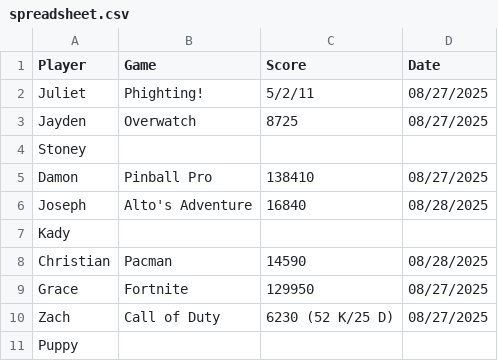
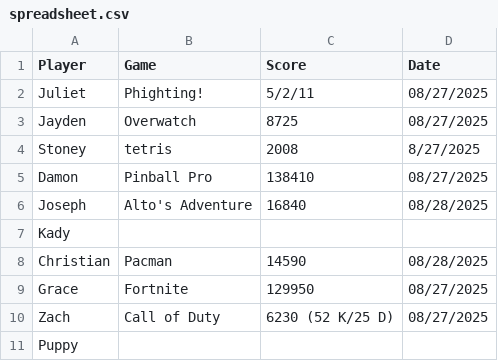
Before and after one commit to juliet75/project-tracking, a CSV file: spreadsheet.csv, drawn as a sheet.

Commit message:
Update spreadsheet.csv

```diff
--- a/spreadsheet.csv
+++ b/spreadsheet.csv
@@ -3,3 +3,3 @@ Juliet,Phighting!,5/2/11,08/27/2025
 Jayden,Overwatch,8725,08/27/2025
-Stoney,,,
+Stoney,tetris,2008,8/27/2025
 Damon, Pinball Pro, 138410, 08/27/2025
```
